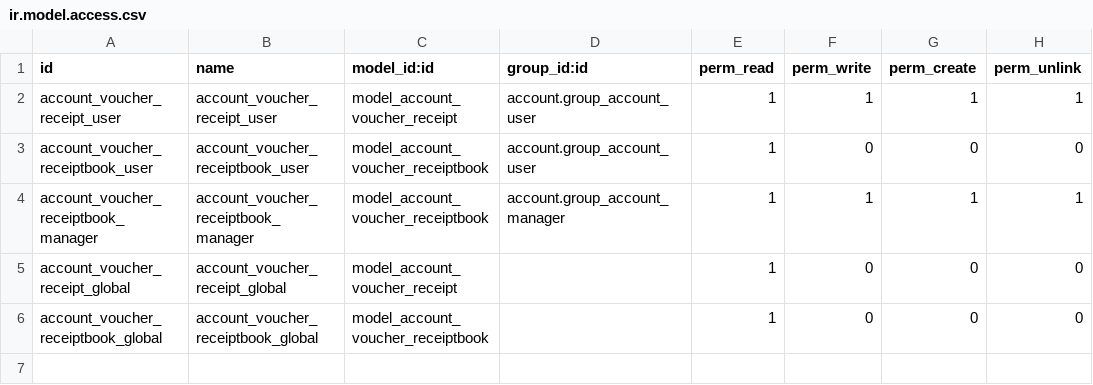
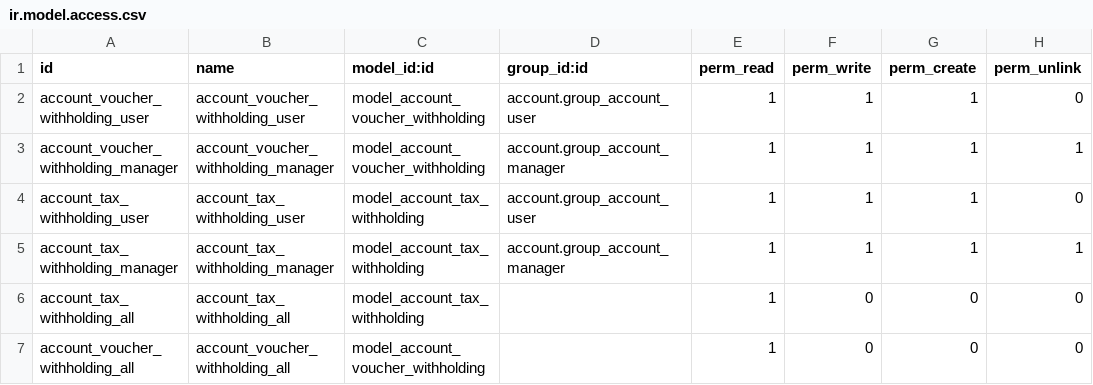
Before and after one commit to adhoc-dev/odoo-addons, a CSV file: account_voucher_withholding/security/ir.model.access.csv, drawn as a sheet.

Commit message:
ADD model access to withholding

```diff
--- a/account_voucher_withholding/security/ir.model.access.csv
+++ b/account_voucher_withholding/security/ir.model.access.csv
@@ -1,6 +1,7 @@
 id,name,model_id:id,group_id:id,perm_read,perm_write,perm_create,perm_unlink
-account_voucher_receipt_user,account_voucher_receipt_user,model_account_voucher_receipt,account.group_account_user,1,1,1,1
-account_voucher_receiptbook_user,account_voucher_receiptbook_user,model_account_voucher_receiptbook,account.group_account_user,1,0,0,0
-account_voucher_receiptbook_manager,account_voucher_receiptbook_manager,model_account_voucher_receiptbook,account.group_account_manager,1,1,1,1
-account_voucher_receipt_global,account_voucher_receipt_global,model_account_voucher_receipt,,1,0,0,0
-account_voucher_receiptbook_global,account_voucher_receiptbook_global,model_account_voucher_receiptbook,,1,0,0,0
+account_voucher_withholding_user,account_voucher_withholding_user,model_account_voucher_withholding,account.group_account_user,1,1,1,0
+account_voucher_withholding_manager,account_voucher_withholding_manager,model_account_voucher_withholding,account.group_account_manager,1,1,1,1
+account_tax_withholding_user,account_tax_withholding_user,model_account_tax_withholding,account.group_account_user,1,1,1,0
+account_tax_withholding_manager,account_tax_withholding_manager,model_account_tax_withholding,account.group_account_manager,1,1,1,1
+account_tax_withholding_all,account_tax_withholding_all,model_account_tax_withholding,,1,0,0,0
+account_voucher_withholding_all,account_voucher_withholding_all,model_account_voucher_withholding,,1,0,0,0
```
Also changed, not shown: 1 other file.
